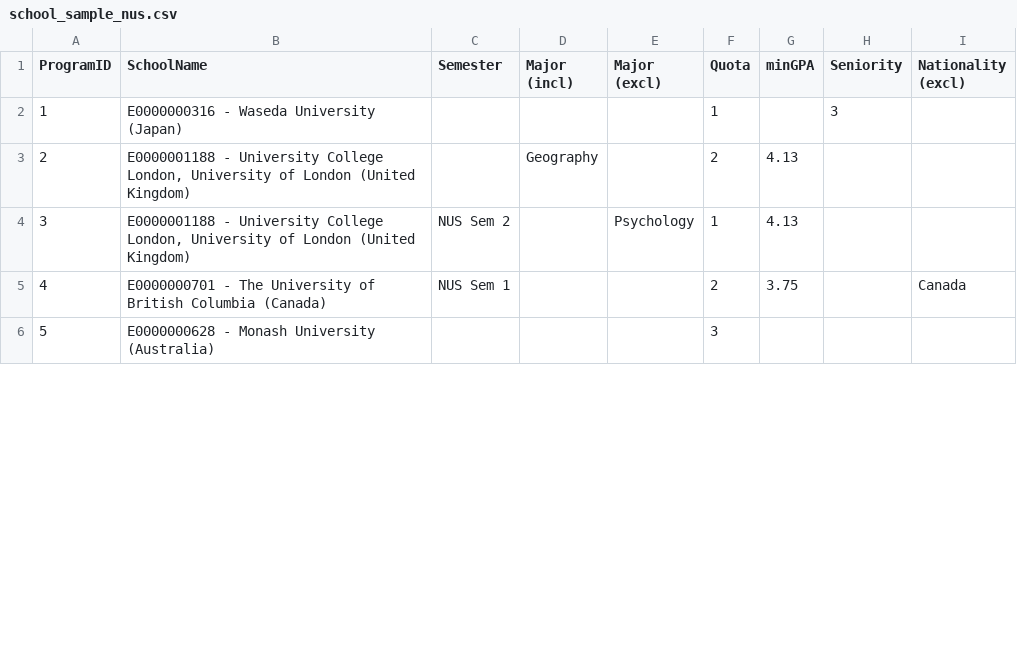
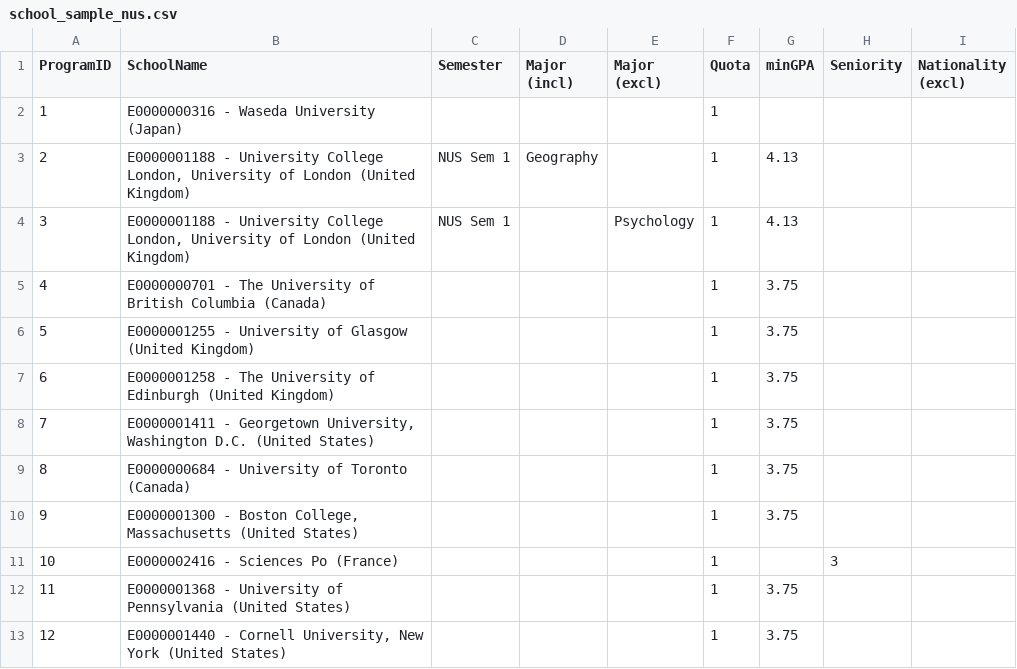
Before and after one commit to yanqichristina/MAAS, a CSV file: data_sample/sep/school_sample_nus.csv, drawn as a sheet; only a part is shown; removed rows and columns are numbered as before the commit, all else as after; the diff covers the shown part only; the diff names each change by its address in the sheet, - before the commit and + after, or states it on an @@ line.

```diff
--- a/data_sample/sep/school_sample_nus.csv
+++ b/data_sample/sep/school_sample_nus.csv
-H2 (Seniority): 3
+H2 (Seniority): (empty)
-C3 (Semester): (empty)
+C3 (Semester): NUS Sem 1
-F3 (Quota): 2
+F3 (Quota): 1
-C4 (Semester): NUS Sem 2
+C4 (Semester): NUS Sem 1
-C5 (Semester): NUS Sem 1
+C5 (Semester): (empty)
-F5 (Quota): 2
+F5 (Quota): 1
-I5 (Nationality (excl)): Canada
+I5 (Nationality (excl)): (empty)
-row 6: 5 | E0000000628 - Monash University (Australia) |  |  |  | 3
+row 6: 5 | E0000001255 - University of Glasgow (United Kingdom) |  |  |  | 1 | 3.75
+row 7: 6 | E0000001258 - The University of Edinburgh (United Kingdom) |  |  |  | 1 | 3.75
+row 8: 7 | E0000001411 - Georgetown University, Washington D.C. (United States) |  |  |  | 1 | 3.75
+row 9: 8 | E0000000684 - University of Toronto (Canada) |  |  |  | 1 | 3.75
+row 10: 9 | E0000001300 - Boston College, Massachusetts (United States) |  |  |  | 1 | 3.75
+row 11: 10 | E0000002416 - Sciences Po (France) |  |  |  | 1 |  | 3
+row 12: 11 | E0000001368 - University of Pennsylvania (United States) |  |  |  | 1 | 3.75
+row 13: 12 | E0000001440 - Cornell University, New York (United States) |  |  |  | 1 | 3.75
```
Also changed, not shown: 12 added rows and row numbers in column A elsewhere in this file, data_sample/sep/student_sample_nus.csv, 1 other file.
